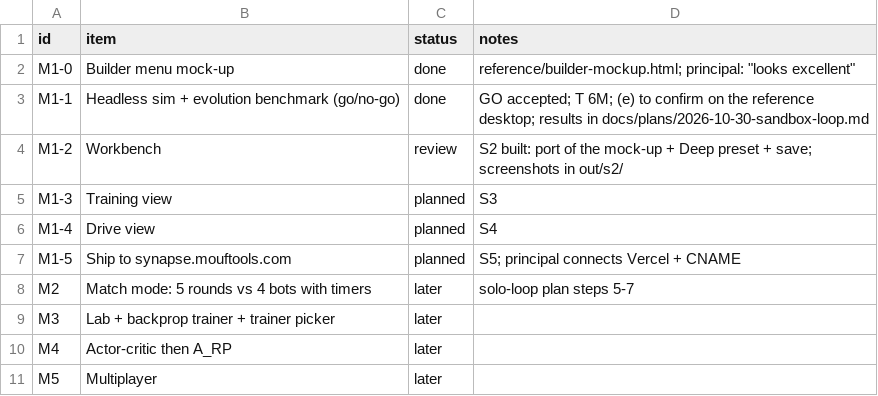
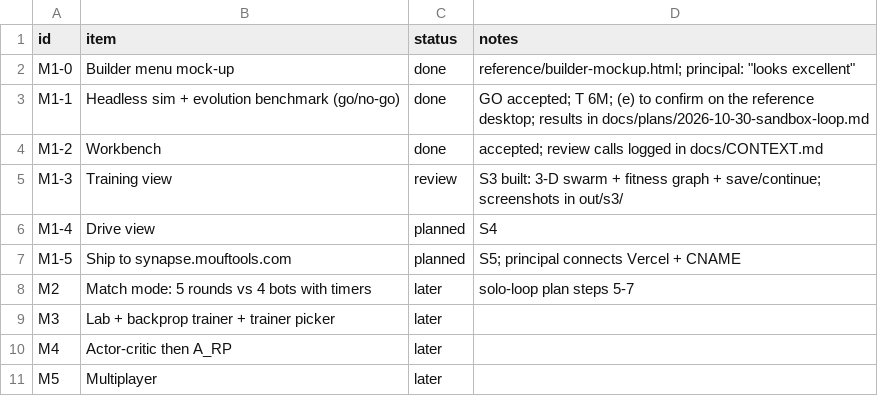
Before and after one commit to alexmouf-work/mouftools-synapse, a CSV file: docs/ROADMAP.csv, drawn as a sheet.

Commit message:
S3: training view with the 3-D swarm, fitness graph, save and continue
Train on the workbench opens the training view in the same page. The brain's
own seed and run count pick the phase's tracks, so every run is reproducible;
all-zero weights train from scratch, anything else continues from them (carry).
runPhase steps one generation at a time on the browser pool, which can record
display-only track-0 paths (never changes a result, tested). The renderer core
is ported from the look mock-up: track ribbon, kerbs, walls, pads, start line,
terrain, trees, clouds, sky, bloom, training camera, and the ghost swarm as one
InstancedMesh at ~8x; stuck cars flash red and fade in place. Plain overlay with
seed, run, generation, ticks used / T and a fitness graph; Stop, Back to
workbench, Train again, Drive (until S4, disabled). The champion and training
history save with the brain (save format v2, v1 still loads).

Guards: finite geometry and matrices, InstancedMesh capacity asserts, Node test
over 200 track seeds. Software rasterisers get low quality and 4 fps while
training so they cannot starve the worker pool. Browser check on SwiftShader:
phase hash = Node, Train again = Node carry, 1 and 4 workers agree, Stop keeps
the brain, render smoke pixel probe, 844x390 layout; screenshots to out/s3/.

```diff
--- a/docs/ROADMAP.csv
+++ b/docs/ROADMAP.csv
@@ -3,4 +3,4 @@ M1-0,Builder menu mock-up,done,reference/builder-mockup.html; principal: "looks
 M1-1,Headless sim + evolution benchmark (go/no-go),done,GO accepted; T 6M; (e) to confirm on the reference desktop; results in docs/plans/2026-10-30-sandbox-loop.md
-M1-2,Workbench,review,S2 built: port of the mock-up + Deep preset + save; screenshots in out/s2/
-M1-3,Training view,planned,S3
+M1-2,Workbench,done,accepted; review calls logged in docs/CONTEXT.md
+M1-3,Training view,review,S3 built: 3-D swarm + fitness graph + save/continue; screenshots in out/s3/
 M1-4,Drive view,planned,S4
```
Also changed, not shown: 28 other files.
